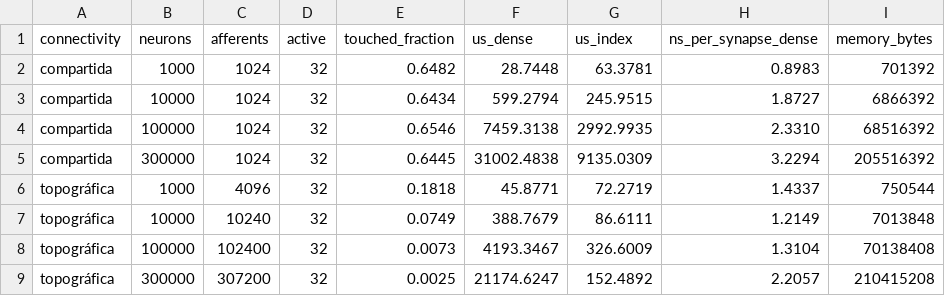
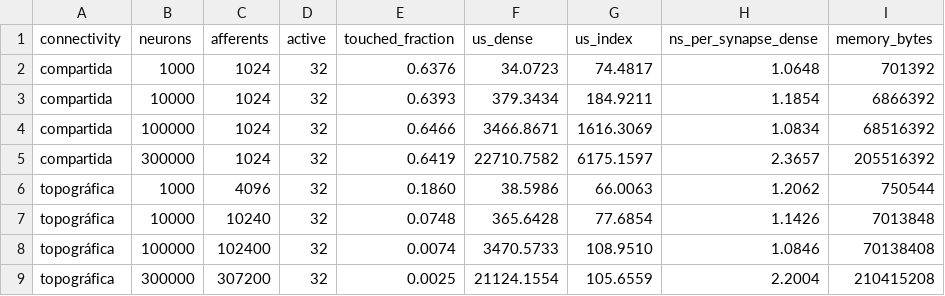
Before and after one commit to hernanbarreto/bioelastic_snn, a CSV file: results/scaling_area.csv, drawn as a sheet.

```diff
--- a/results/scaling_area.csv
+++ b/results/scaling_area.csv
@@ -1,9 +1,9 @@
 connectivity,neurons,afferents,active,touched_fraction,us_dense,us_index,ns_per_synapse_dense,memory_bytes
-compartida,1000,1024,32,0.6482,28.7448,63.3781,0.8983,701392
-compartida,10000,1024,32,0.6434,599.2794,245.9515,1.8727,6866392
-compartida,100000,1024,32,0.6546,7459.3138,2992.9935,2.3310,68516392
-compartida,300000,1024,32,0.6445,31002.4838,9135.0309,3.2294,205516392
-topográfica,1000,4096,32,0.1818,45.8771,72.2719,1.4337,750544
-topográfica,10000,10240,32,0.0749,388.7679,86.6111,1.2149,7013848
-topográfica,100000,102400,32,0.0073,4193.3467,326.6009,1.3104,70138408
-topográfica,300000,307200,32,0.0025,21174.6247,152.4892,2.2057,210415208
+compartida,1000,1024,32,0.6376,34.0723,74.4817,1.0648,701392
+compartida,10000,1024,32,0.6393,379.3434,184.9211,1.1854,6866392
+compartida,100000,1024,32,0.6466,3466.8671,1616.3069,1.0834,68516392
+compartida,300000,1024,32,0.6419,22710.7582,6175.1597,2.3657,205516392
+topográfica,1000,4096,32,0.1860,38.5986,66.0063,1.2062,750544
+topográfica,10000,10240,32,0.0748,365.6428,77.6854,1.1426,7013848
+topográfica,100000,102400,32,0.0074,3470.5733,108.9510,1.0846,70138408
+topográfica,300000,307200,32,0.0025,21124.1554,105.6559,2.2004,210415208
```
Also changed, not shown: results/human_scale.csv, results/scaling.csv, 3 other files.
